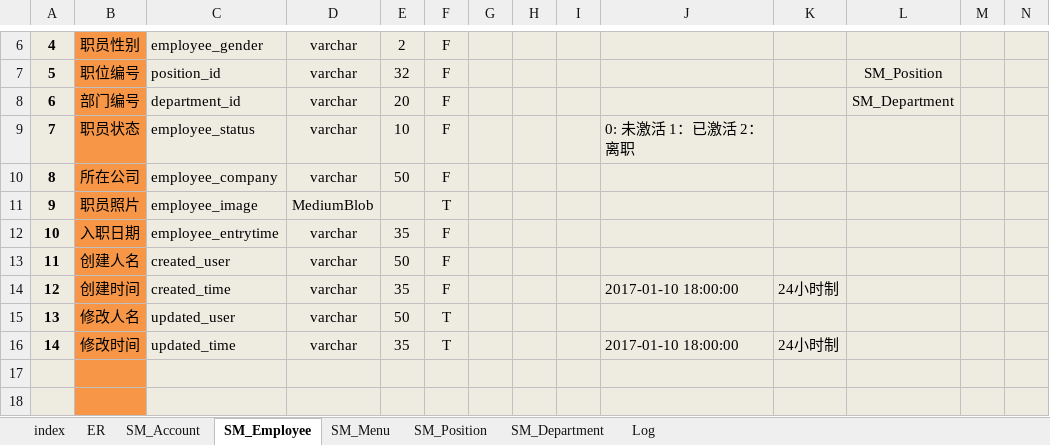
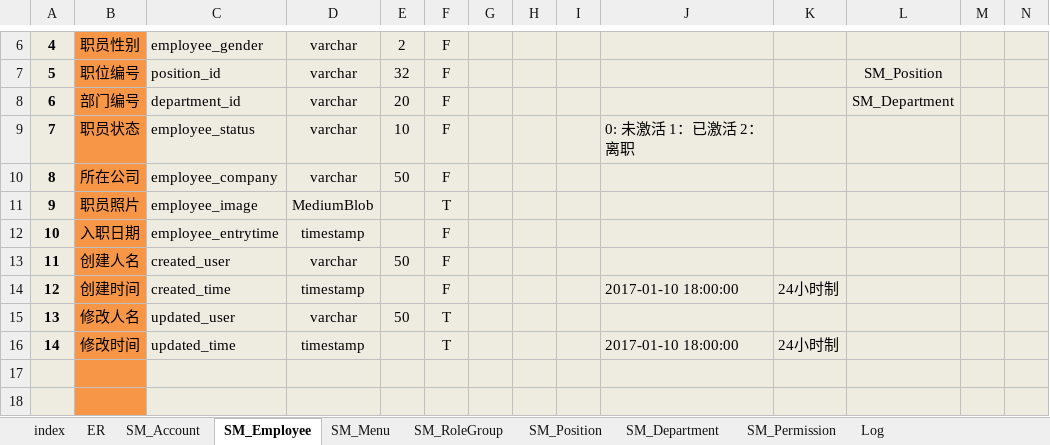
Before and after one commit to niminghui/Conference-management-system, an Excel workbook: src/main/webapp/doc/CLPS_SMS 会议管理系统数据库表 v1.0_20181102.xlsx, sheet SM_Employee, drawn as a sheet; only a part is shown, gaps mark what is left out; values as stored, in another font and other column widths than the file's, no borders; the diff names each change by its address in the sheet, - before the commit and + after, or states it on an @@ line.

```diff
--- a/src/main/webapp/doc/CLPS_SMS 会议管理系统数据库表 v1.0_20181102.xlsx (sheet SM_Employee)
+++ b/src/main/webapp/doc/CLPS_SMS 会议管理系统数据库表 v1.0_20181102.xlsx (sheet SM_Employee)
+sheet tab: SM_RoleGroup
+sheet tab: SM_Permission
-D12: varchar
+D12: timestamp
-E12: 35
+E12: (empty)
-D14: varchar
+D14: timestamp
-E14: 35
+E14: (empty)
-D16: varchar
+D16: timestamp
-E16: 35
+E16: (empty)
```
Also changed, not shown: sheet SM_Position, sheet SM_Menu, sheet SM_Department, sheet SM_Account, sheet index.
